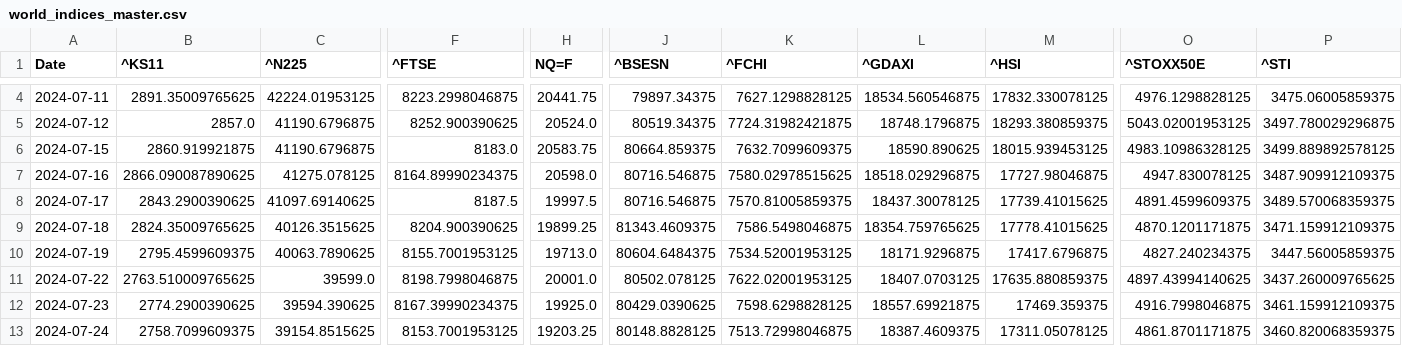
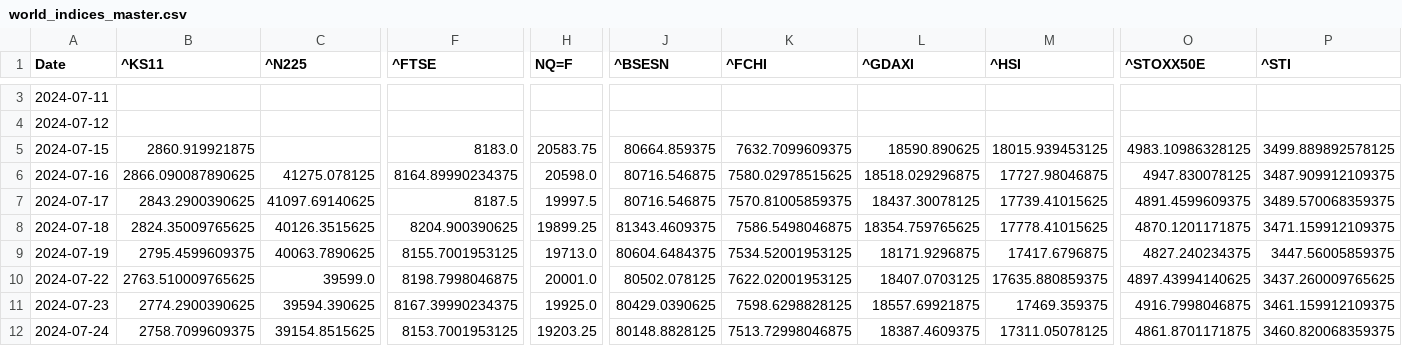
Before and after one commit to rhtjn3-sketch/Stock-Analysis, a CSV file: world_indices_master.csv, drawn as a sheet; only a part is shown, gaps mark what is left out; addresses are those after the commit; the diff covers the shown part only; the diff names each change by its address in the sheet, - before the commit and + after, or states it on an @@ line.

Commit message:
Automated Market Data Update

```diff
--- a/world_indices_master.csv
+++ b/world_indices_master.csv
-B3 (^KS11): 2891.35009765625
+B3 (^KS11): (empty)
-C3 (^N225): 42224.01953125
+C3 (^N225): (empty)
-F3 (^FTSE): 8223.2998046875
+F3 (^FTSE): (empty)
-H3 (NQ=F): 20441.75
+H3 (NQ=F): (empty)
-J3 (^BSESN): 79897.34375
+J3 (^BSESN): (empty)
-K3 (^FCHI): 7627.1298828125
+K3 (^FCHI): (empty)
-L3 (^GDAXI): 18534.560546875
+L3 (^GDAXI): (empty)
-M3 (^HSI): 17832.330078125
+M3 (^HSI): (empty)
-O3 (^STOXX50E): 4976.1298828125
+O3 (^STOXX50E): (empty)
-P3 (^STI): 3475.06005859375
+P3 (^STI): (empty)
-B4 (^KS11): 2857.0
+B4 (^KS11): (empty)
-C4:C5 (^N225): 41190.6796875
+C4:C5 (^N225): (empty)
-F4 (^FTSE): 8252.900390625
+F4 (^FTSE): (empty)
-H4 (NQ=F): 20524.0
+H4 (NQ=F): (empty)
-J4 (^BSESN): 80519.34375
+J4 (^BSESN): (empty)
-K4 (^FCHI): 7724.31982421875
+K4 (^FCHI): (empty)
-L4 (^GDAXI): 18748.1796875
+L4 (^GDAXI): (empty)
-M4 (^HSI): 18293.380859375
+M4 (^HSI): (empty)
-O4 (^STOXX50E): 5043.02001953125
+O4 (^STOXX50E): (empty)
-P4 (^STI): 3497.780029296875
+P4 (^STI): (empty)
```
Also changed, not shown: 1 added row, 1 removed row and 33 edited cells elsewhere in this file, macro_master.csv, 5 other files.
